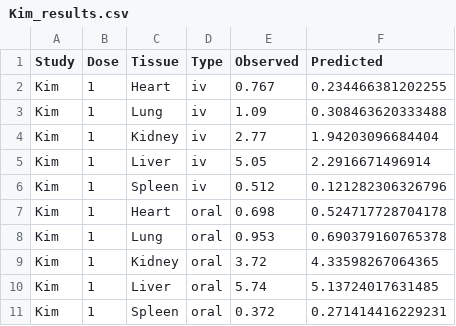
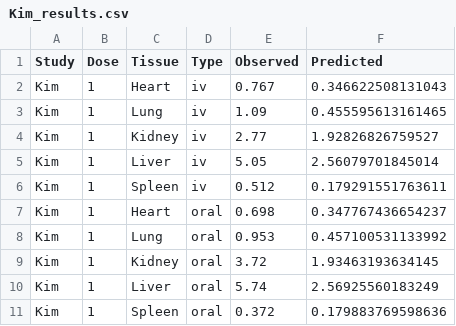
Before and after one commit to ntua-unit-of-control-and-informatics/PBK_Grouping, a CSV file: PFOA/Validation/Validation_results/Kim_results.csv, drawn as a sheet.

```diff
--- a/PFOA/Validation/Validation_results/Kim_results.csv
+++ b/PFOA/Validation/Validation_results/Kim_results.csv
@@ -1,11 +1,11 @@
 "Study","Dose","Tissue","Type","Observed","Predicted"
-"Kim",1,"Heart","iv",0.767,0.234466381202255
-"Kim",1,"Lung","iv",1.09,0.308463620333488
-"Kim",1,"Kidney","iv",2.77,1.94203096684404
-"Kim",1,"Liver","iv",5.05,2.2916671496914
-"Kim",1,"Spleen","iv",0.512,0.121282306326796
-"Kim",1,"Heart","oral",0.698,0.524717728704178
-"Kim",1,"Lung","oral",0.953,0.690379160765378
-"Kim",1,"Kidney","oral",3.72,4.33598267064365
-"Kim",1,"Liver","oral",5.74,5.13724017631485
-"Kim",1,"Spleen","oral",0.372,0.271414416229231
+"Kim",1,"Heart","iv",0.767,0.346622508131043
+"Kim",1,"Lung","iv",1.09,0.455595613161465
+"Kim",1,"Kidney","iv",2.77,1.92826826759527
+"Kim",1,"Liver","iv",5.05,2.56079701845014
+"Kim",1,"Spleen","iv",0.512,0.179291551763611
+"Kim",1,"Heart","oral",0.698,0.347767436654237
+"Kim",1,"Lung","oral",0.953,0.457100531133992
+"Kim",1,"Kidney","oral",3.72,1.93463193634145
+"Kim",1,"Liver","oral",5.74,2.56925560183249
+"Kim",1,"Spleen","oral",0.372,0.179883769598636
```
Also changed, not shown: PFOA/Validation/Validation_results/Cui_2010_results.csv, PFOA/Validation/Validation_results/Kudo_results.csv, 19 other files.
